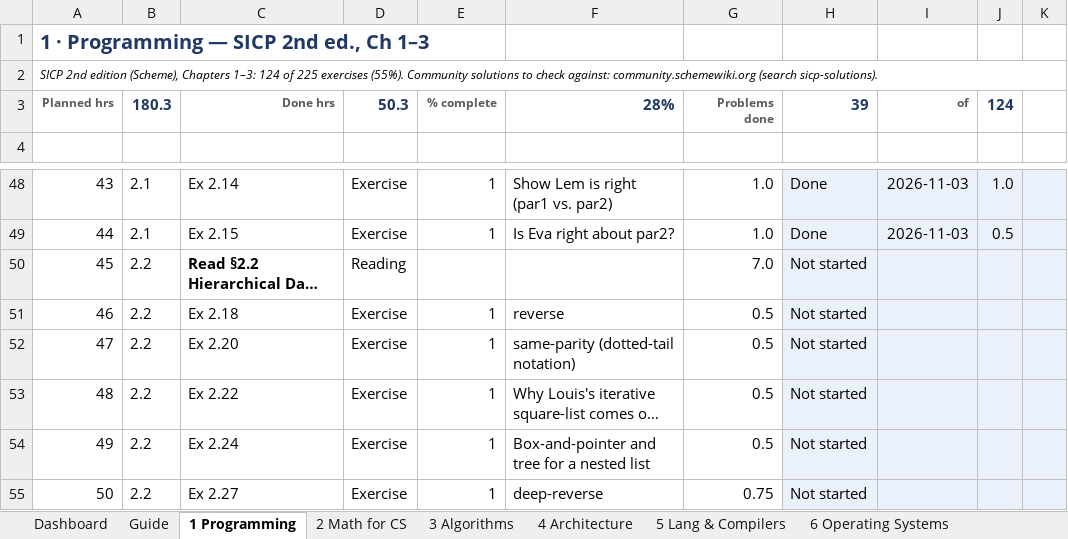
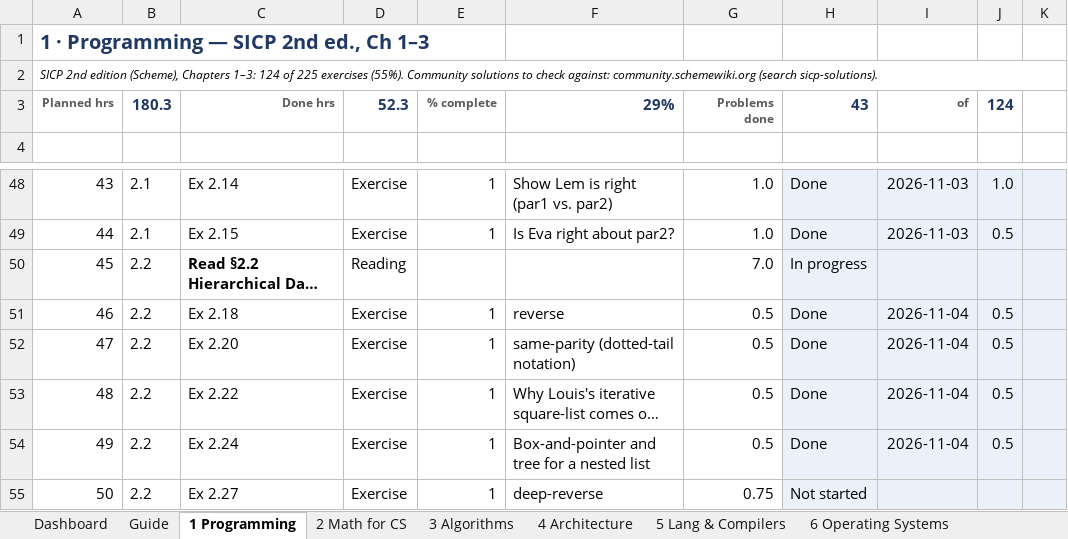
Before and after one commit to RandomWrecher/TYCS, an Excel workbook: TYCS_Study_Plan_Tracker.xlsx, sheet 1 Programming, drawn as a sheet; only a part is shown, gaps mark what is left out; long unchanged cells end in …; values as stored, in another font and other column widths than the file's, no borders; conditional formats not drawn; the diff names each change by its address in the sheet, - before the commit and + after, or states it on an @@ line.

```diff
--- a/TYCS_Study_Plan_Tracker.xlsx (sheet 1 Programming)
+++ b/TYCS_Study_Plan_Tracker.xlsx (sheet 1 Programming)
-D3: 50.3
+D3: 52.3
-F3: 28%
+F3: 29%
-H3: 39
+H3: 43
-H50: Not started
+H50: In progress
-H51:H54: Not started
+H51:H54: Done
-I51:I54: (empty)
+I51:I54: 2026-11-04
-J51:J54: (empty)
+J51:J54: 0.5
```
Also changed, not shown: sheet Dashboard.
